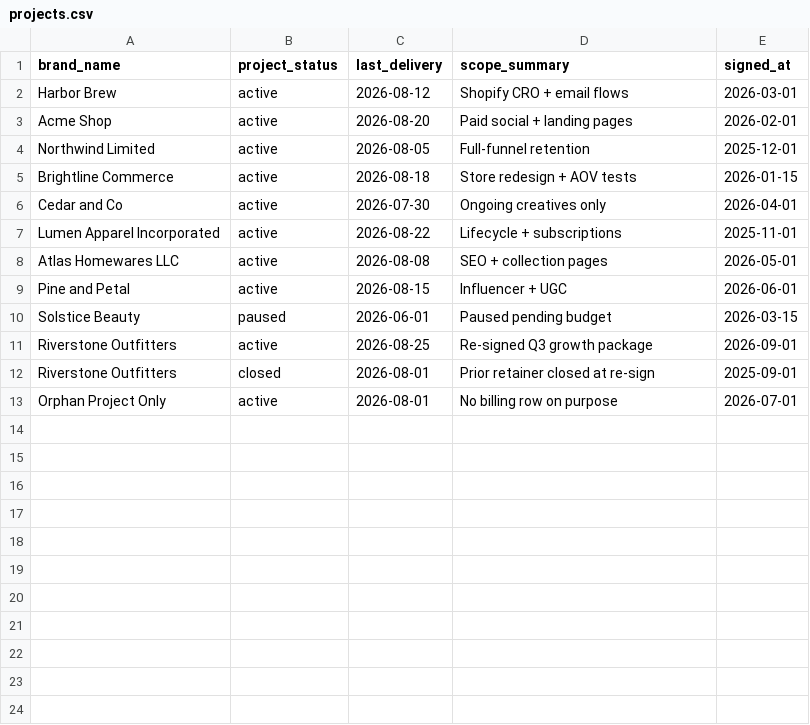
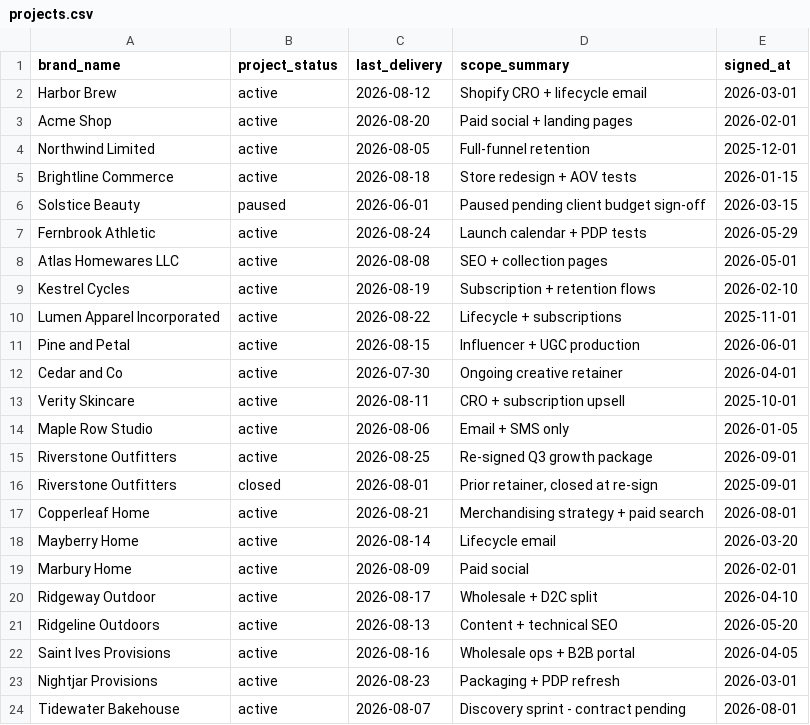
Before and after one commit to MHarooney/harbourline-renewal-radar, a CSV file: public/data/projects.csv, drawn as a sheet.

```diff
--- a/public/data/projects.csv
+++ b/public/data/projects.csv
@@ -1,3 +1,3 @@
 brand_name,project_status,last_delivery,scope_summary,signed_at
-Harbor Brew,active,2026-08-12,Shopify CRO + email flows,2026-03-01
+Harbor Brew,active,2026-08-12,Shopify CRO + lifecycle email,2026-03-01
 Acme Shop,active,2026-08-20,Paid social + landing pages,2026-02-01
@@ -5,9 +5,20 @@ Northwind Limited,active,2026-08-05,Full-funnel retention,2025-12-01
 Brightline Commerce,active,2026-08-18,Store redesign + AOV tests,2026-01-15
-Cedar and Co,active,2026-07-30,Ongoing creatives only,2026-04-01
+Solstice Beauty,paused,2026-06-01,Paused pending client budget sign-off,2026-03-15
+Fernbrook Athletic,active,2026-08-24,Launch calendar + PDP tests,2026-05-29
+Atlas Homewares LLC,active,2026-08-08,SEO + collection pages,2026-05-01
+Kestrel Cycles,active,2026-08-19,Subscription + retention flows,2026-02-10
 Lumen Apparel Incorporated,active,2026-08-22,Lifecycle + subscriptions,2025-11-01
-Atlas Homewares LLC,active,2026-08-08,SEO + collection pages,2026-05-01
-Pine and Petal,active,2026-08-15,Influencer + UGC,2026-06-01
-Solstice Beauty,paused,2026-06-01,Paused pending budget,2026-03-15
+Pine and Petal,active,2026-08-15,Influencer + UGC production,2026-06-01
+Cedar and Co,active,2026-07-30,Ongoing creative retainer,2026-04-01
+Verity Skincare,active,2026-08-11,CRO + subscription upsell,2025-10-01
+Maple Row Studio,active,2026-08-06,Email + SMS only,2026-01-05
 Riverstone Outfitters,active,2026-08-25,Re-signed Q3 growth package,2026-09-01
-Riverstone Outfitters,closed,2026-08-01,Prior retainer closed at re-sign,2025-09-01
-Orphan Project Only,active,2026-08-01,No billing row on purpose,2026-07-01
+Riverstone Outfitters,closed,2026-08-01,"Prior retainer, closed at re-sign",2025-09-01
+Copperleaf Home,active,2026-08-21,Merchandising strategy + paid search,2026-08-01
+Mayberry Home,active,2026-08-14,Lifecycle email,2026-03-20
+Marbury Home,active,2026-08-09,Paid social,2026-02-01
+Ridgeway Outdoor,active,2026-08-17,Wholesale + D2C split,2026-04-10
+Ridgeline Outdoors,active,2026-08-13,Content + technical SEO,2026-05-20
+Saint Ives Provisions,active,2026-08-16,Wholesale ops + B2B portal,2026-04-05
+Nightjar Provisions,active,2026-08-23,Packaging + PDP refresh,2026-03-01
+Tidewater Bakehouse,active,2026-08-07,Discovery sprint - contract pending,2026-08-01
```
Also changed, not shown: public/data/billing.csv, 18 other files.
